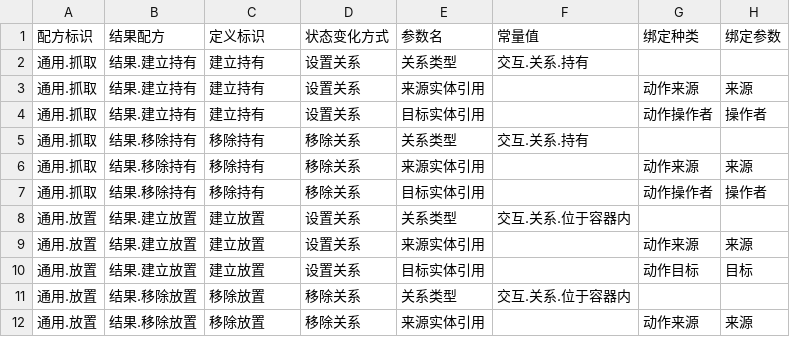
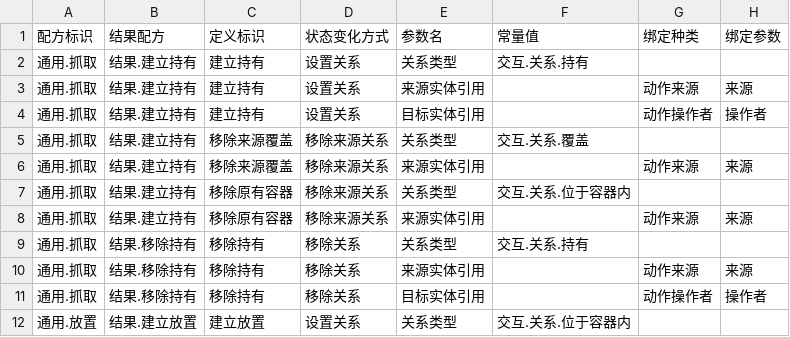
Before and after one commit to joe1yu/com.virtuallab.engine, a CSV file: Samples~/UnityAdapter/Editor/Recipes/平台通用/状态变化.csv, drawn as a sheet; only a part is shown; the shorter side is filled out with more unchanged rows.

```diff
--- a/Samples~/UnityAdapter/Editor/Recipes/平台通用/状态变化.csv
+++ b/Samples~/UnityAdapter/Editor/Recipes/平台通用/状态变化.csv
@@ -4,2 +4,6 @@
 通用.抓取,结果.建立持有,建立持有,设置关系,目标实体引用,,动作操作者,操作者
+通用.抓取,结果.建立持有,移除来源覆盖,移除来源关系,关系类型,交互.关系.覆盖,,
+通用.抓取,结果.建立持有,移除来源覆盖,移除来源关系,来源实体引用,,动作来源,来源
+通用.抓取,结果.建立持有,移除原有容器,移除来源关系,关系类型,交互.关系.位于容器内,,
+通用.抓取,结果.建立持有,移除原有容器,移除来源关系,来源实体引用,,动作来源,来源
 通用.抓取,结果.移除持有,移除持有,移除关系,关系类型,交互.关系.持有,,
```
Also changed, not shown: 21 other files.
